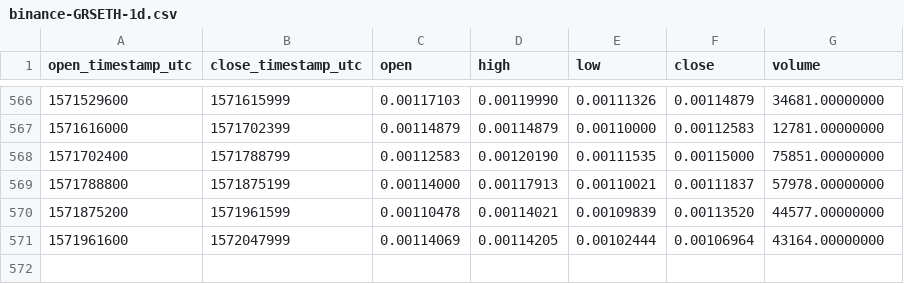
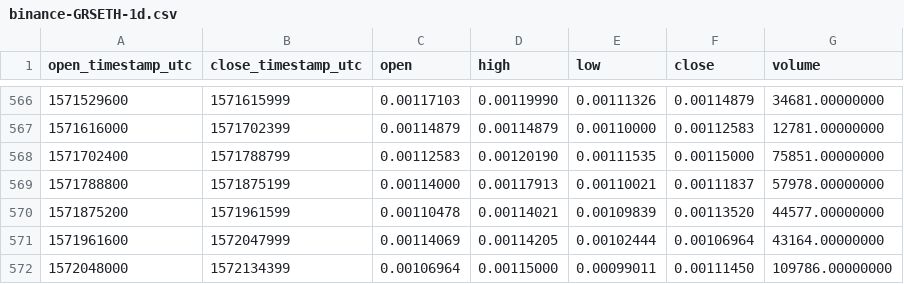
Before and after one commit to cryptobigbro/binance-GRSETH, a CSV file: binance-GRSETH-1d.csv, drawn as a sheet; only a part is shown, gaps mark what is left out; the diff names each change by its address in the sheet, - before the commit and + after, or states it on an @@ line.

Commit message:
Update OHLCV data.

```diff
--- a/binance-GRSETH-1d.csv
+++ b/binance-GRSETH-1d.csv
+row 572: 1572048000 | 1572134399 | 0.00106964 | 0.00115000 | 0.00099011 | 0.00111450 | 109786.00000000
```
Also changed, not shown: 1 other file.
